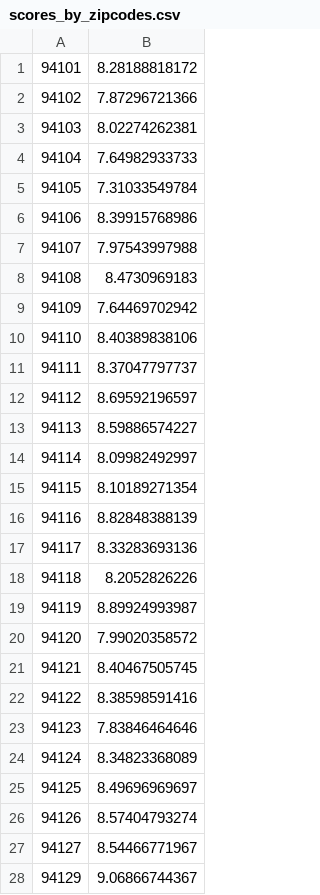
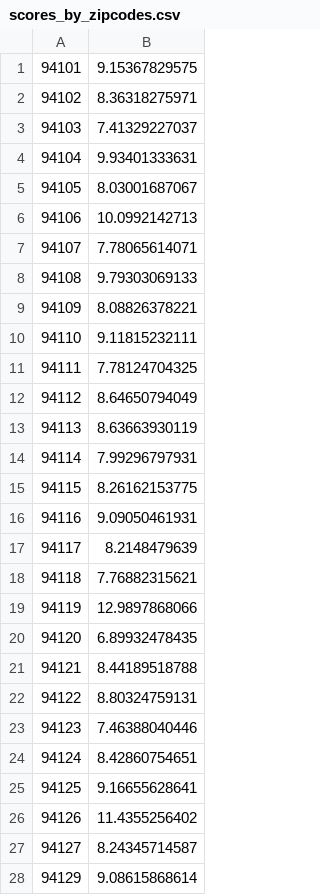
Before and after one commit to bayeshack2016/quant-hack, a CSV file: analysis_data/scores_by_zipcodes.csv, drawn as a sheet; only a part is shown; the diff covers the shown part only.

Commit message:
using finweight to normalize scores across years

```diff
--- a/analysis_data/scores_by_zipcodes.csv
+++ b/analysis_data/scores_by_zipcodes.csv
@@ -1,28 +1,28 @@
-94101,8.28188818172
-94102,7.87296721366
-94103,8.02274262381
-94104,7.64982933733
-94105,7.31033549784
-94106,8.39915768986
-94107,7.97543997988
-94108,8.4730969183
-94109,7.64469702942
-94110,8.40389838106
-94111,8.37047797737
-94112,8.69592196597
-94113,8.59886574227
-94114,8.09982492997
-94115,8.10189271354
-94116,8.82848388139
-94117,8.33283693136
-94118,8.2052826226
-94119,8.89924993987
-94120,7.99020358572
-94121,8.40467505745
-94122,8.38598591416
-94123,7.83846464646
-94124,8.34823368089
-94125,8.49696969697
-94126,8.57404793274
-94127,8.54466771967
-94129,9.06866744367
+94101,9.15367829575
+94102,8.36318275971
+94103,7.41329227037
+94104,9.93401333631
+94105,8.03001687067
+94106,10.0992142713
+94107,7.78065614071
+94108,9.79303069133
+94109,8.08826378221
+94110,9.11815232111
+94111,7.78124704325
+94112,8.64650794049
+94113,8.63663930119
+94114,7.99296797931
+94115,8.26162153775
+94116,9.09050461931
+94117,8.2148479639
+94118,7.76882315621
+94119,12.9897868066
+94120,6.89932478435
+94121,8.44189518788
+94122,8.80324759131
+94123,7.46388040446
+94124,8.42860754651
+94125,9.16655628641
+94126,11.4355256402
+94127,8.24345714587
+94129,9.08615868614
```
Also changed, not shown: 5 edited cells elsewhere in this file, 1 other file.
